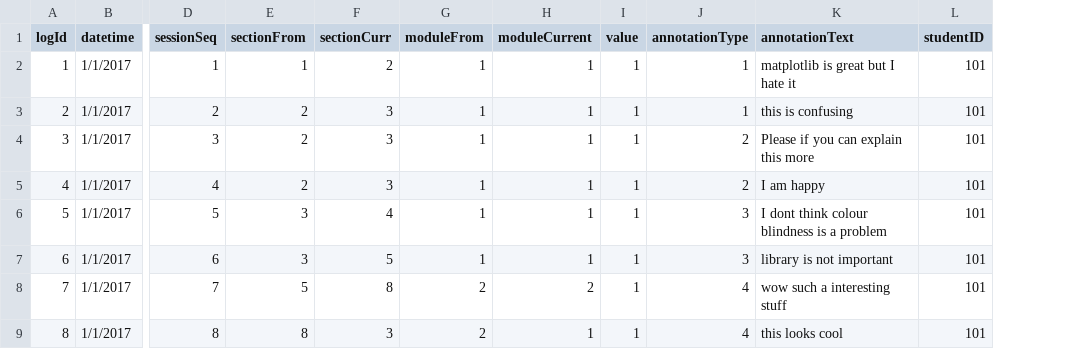
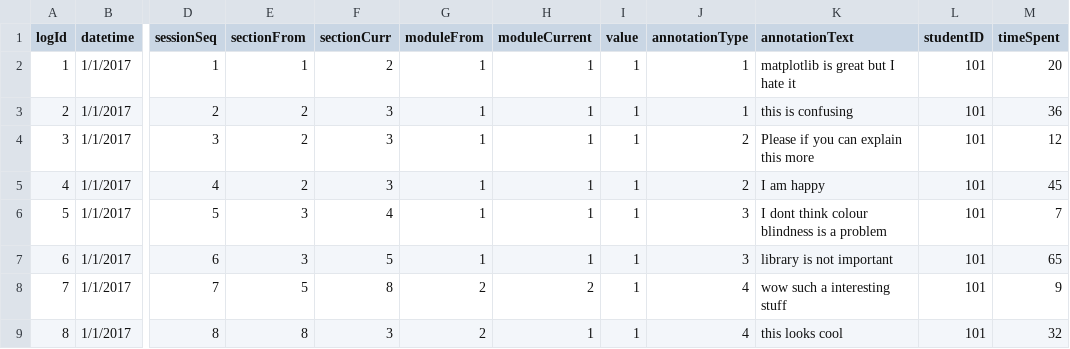
Before and after one commit to ssin122/myDashboard, a CSV file: data/userlog.csv, drawn as a sheet; only a part is shown, gaps mark what is left out; the diff names each change by its address in the sheet, - before the commit and + after, or states it on an @@ line.

Commit message:
Update userlog.csv

```diff
--- a/data/userlog.csv
+++ b/data/userlog.csv
+column M (timeSpent), rows 2-9: 20 | 36 | 12 | 45 | 7 | 65 | 9 | 32
```
